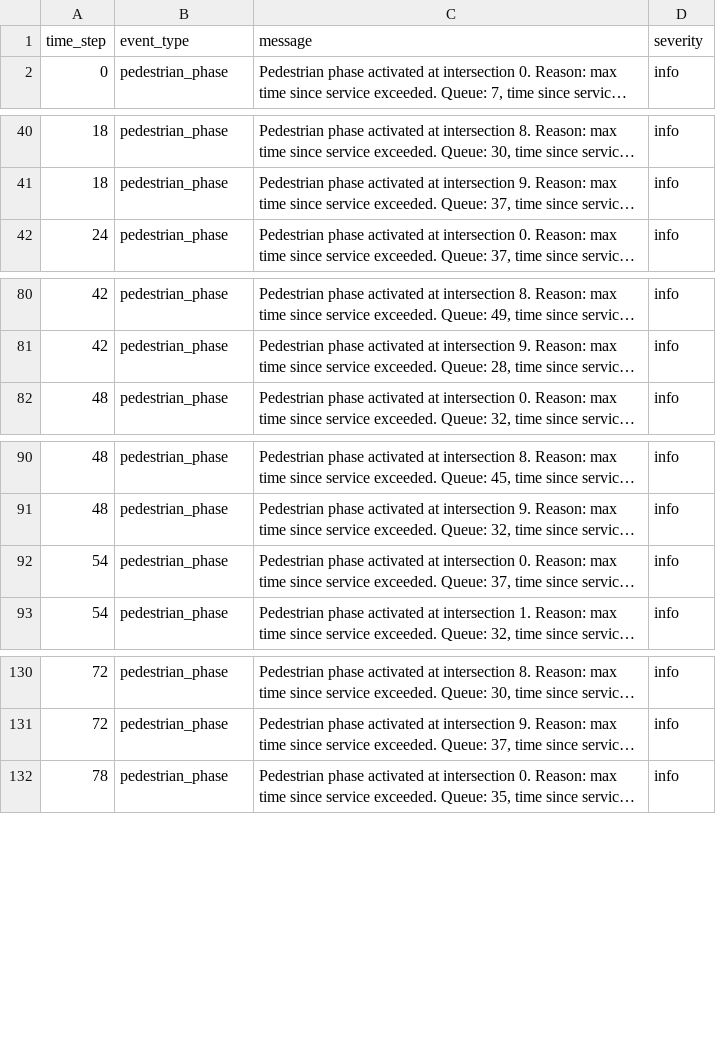
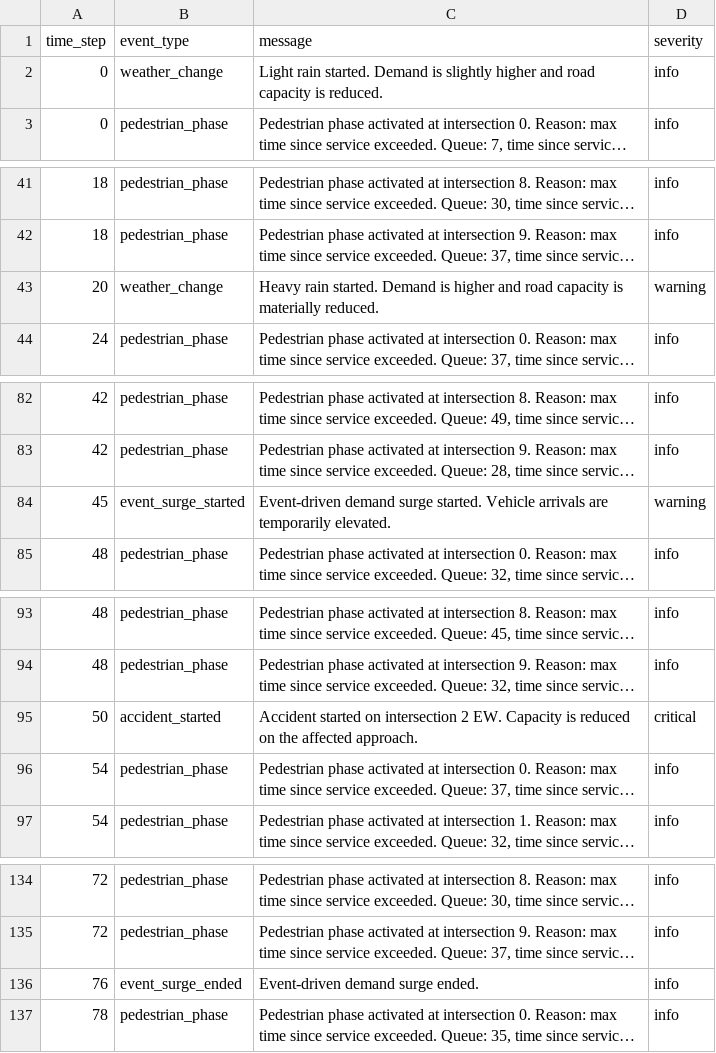
Before and after one commit to Carel08/smart-traffic-optimization, a CSV file: outputs/scipy_mpc_event_log.csv, drawn as a sheet; only a part is shown, gaps mark what is left out; long unchanged cells end in …; the diff covers the shown part only; the diff names each change by its address in the sheet, - before the commit and + after, or states it on an @@ line.

```diff
--- a/outputs/scipy_mpc_event_log.csv
+++ b/outputs/scipy_mpc_event_log.csv
+row 2: 0 | weather_change | Light rain started. Demand is slightly higher and road capacity is reduced. | info
+row 43: 20 | weather_change | Heavy rain started. Demand is higher and road capacity is materially reduced. | warning
+row 84: 45 | event_surge_started | Event-driven demand surge started. Vehicle arrivals are temporarily elevated. | warning
+row 95: 50 | accident_started | Accident started on intersection 2 EW. Capacity is reduced on the affected approach. | critical
+row 136: 76 | event_surge_ended | Event-driven demand surge ended. | info
```
Also changed, not shown: 2 added rows elsewhere in this file, outputs/adaptive_history.csv, outputs/feature_importance.csv, 7 other files.
